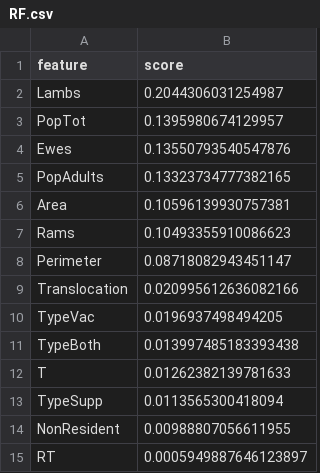
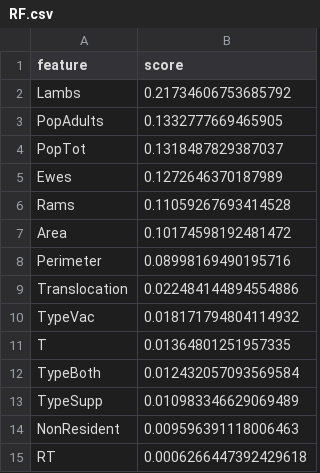
Before and after one commit to nthnjustice/Final-Project-Group6, a CSV file: Code/Data/Model/Output/1995-2015-(NoVHF)/RF.csv, drawn as a sheet.

```diff
--- a/Code/Data/Model/Output/1995-2015-(NoVHF)/RF.csv
+++ b/Code/Data/Model/Output/1995-2015-(NoVHF)/RF.csv
@@ -1,15 +1,15 @@
 feature,score
-Lambs,0.2044306031254987
-PopTot,0.1395980674129957
-Ewes,0.13550793540547876
-PopAdults,0.13323734777382165
-Area,0.10596139930757381
-Rams,0.10493355910086623
-Perimeter,0.08718082943451147
-Translocation,0.020995612636082166
-TypeVac,0.0196937498494205
-TypeBoth,0.013997485183393438
-T,0.01262382139781633
-TypeSupp,0.0113565300418094
-NonResident,0.00988807056611955
-RT,0.0005949887646123897
+Lambs,0.21734606753685792
+PopAdults,0.1332777669465905
+PopTot,0.1318487829387037
+Ewes,0.1272646370187989
+Rams,0.11059267693414528
+Area,0.10174598192481472
+Perimeter,0.08998169490195716
+Translocation,0.022484144894554886
+TypeVac,0.018171794804114932
+T,0.01364801251957335
+TypeBoth,0.012432057093569584
+TypeSupp,0.010983346629069489
+NonResident,0.009596391118006463
+RT,0.0006266447392429618
```
Also changed, not shown: Code/Data/Model/Output/1997-2012-(WithVHF)/RF.csv, 7 other files.
